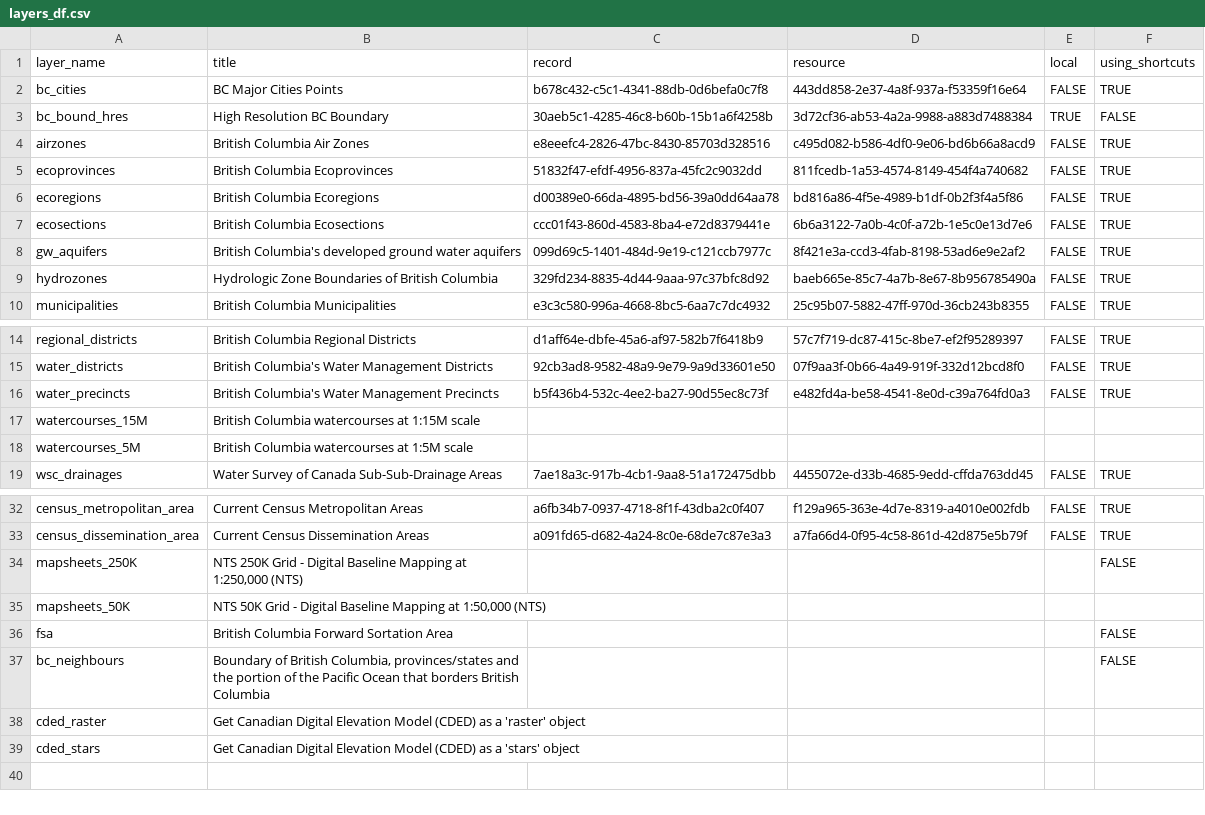
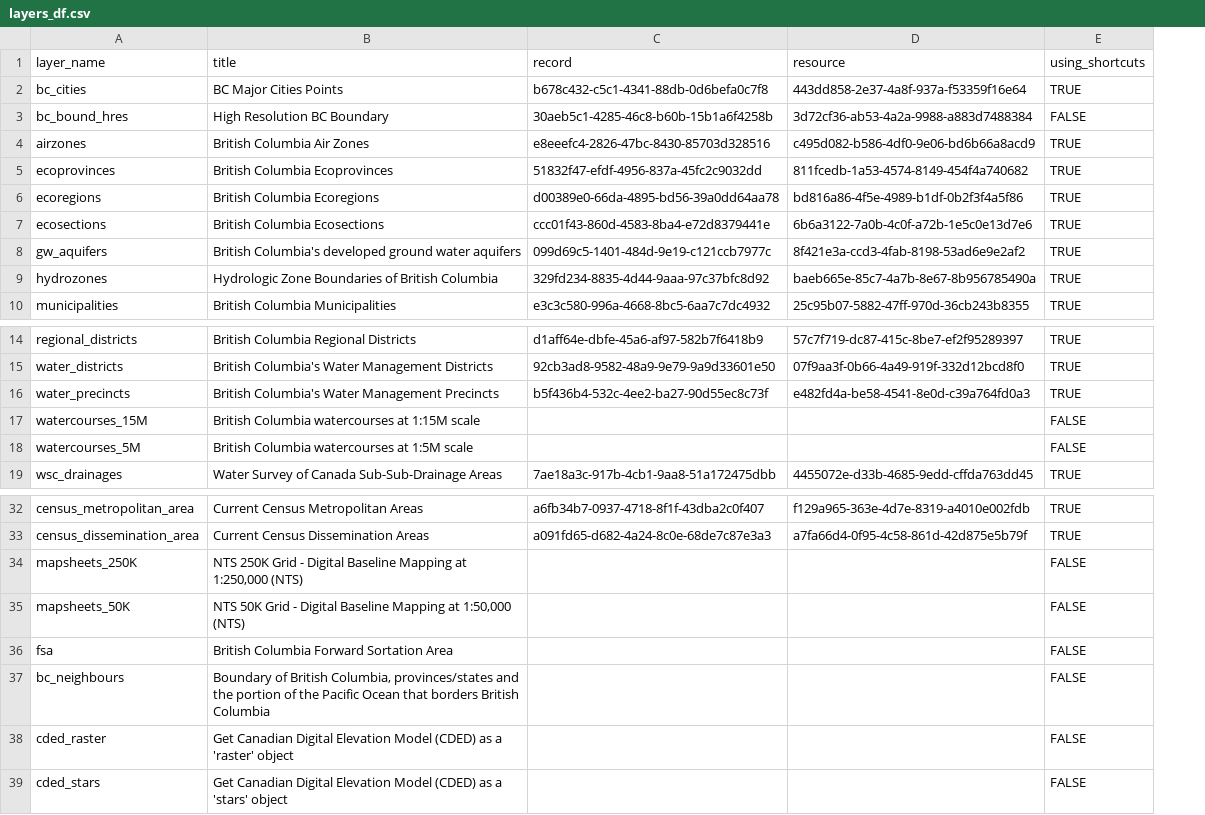
Before and after one commit to bcgov/bcmaps, a CSV file: data-raw/layers_df.csv, drawn as a sheet; only a part is shown, gaps mark what is left out; removed rows and columns are numbered as before the commit, all else as after; the diff names each change by its address in the sheet, - before the commit and + after, or states it on an @@ line.

Commit message:
Tidy up layers_df

```diff
--- a/data-raw/layers_df.csv
+++ b/data-raw/layers_df.csv
-column E (local), rows 2-10: FALSE | TRUE | FALSE | FALSE | FALSE | FALSE | FALSE | FALSE | FALSE; rows 14-19: FALSE | FALSE | FALSE |  |  | FALSE; rows 32-33: FALSE | FALSE
-E17:E18 (using_shortcuts): (empty)
+E17:E18 (using_shortcuts): FALSE
-E35 (using_shortcuts): (empty)
+E35 (using_shortcuts): FALSE
-E38:E39 (using_shortcuts): (empty)
+E38:E39 (using_shortcuts): FALSE
```
